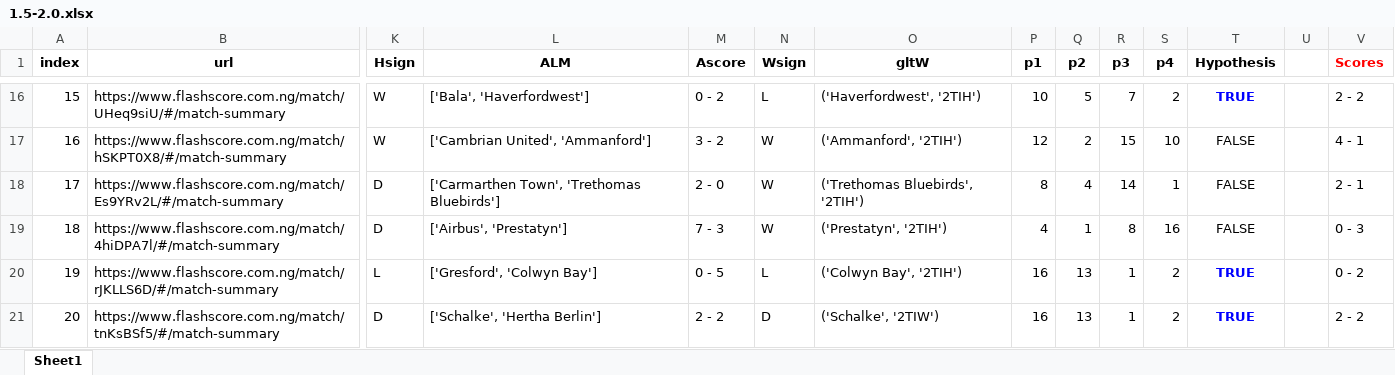
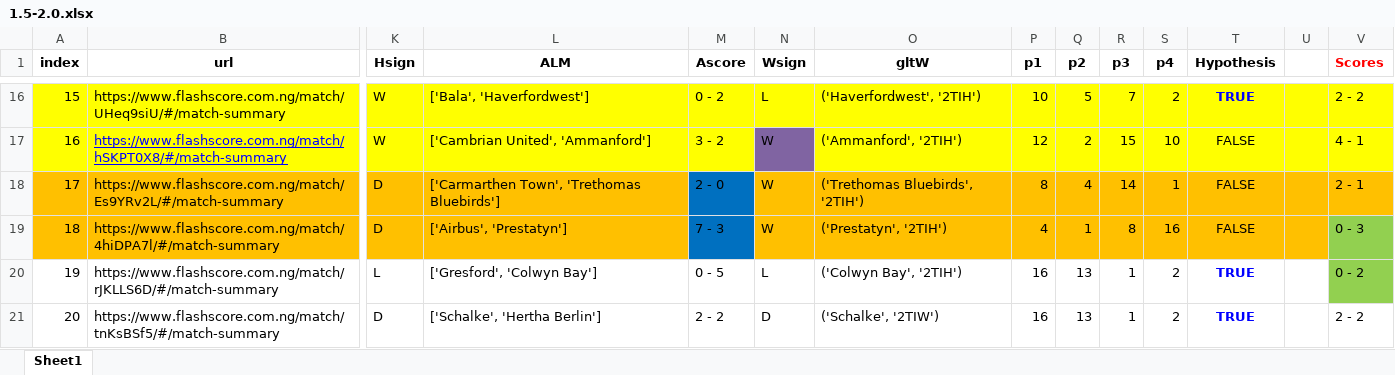
Before and after one commit to Casyvina/soccerpro, an Excel workbook: output_data/1.5-2.0.xlsx, sheet Sheet1, drawn as a sheet; only a part is shown, gaps mark what is left out; values as stored, in another font and other column widths than the file's, no borders; the diff covers the shown part only; the diff names each change by its address in the sheet, - before the commit and + after, or states it on an @@ line.

```diff
--- a/output_data/1.5-2.0.xlsx (sheet Sheet1)
+++ b/output_data/1.5-2.0.xlsx (sheet Sheet1)
-A16:B17 fill: none
+A16:B17 fill: #FFFF00
-K16:V16 fill: none
+K16:V16 fill: #FFFF00
@@ B17 underline: off → on, text colour: black → #0000FF @@
-K17:M17 fill: none
+K17:M17 fill: #FFFF00
-N17 fill: none
+N17 fill: #8064A2
-O17:V17 fill: none
+O17:V17 fill: #FFFF00
-A18:L19 fill: none
+A18:L19 fill: #FFC000
-M18:M19 fill: none
+M18:M19 fill: #0070C0
-N18:V18 fill: none
+N18:V18 fill: #FFC000
-N19:U19 fill: none
+N19:U19 fill: #FFC000
-V19:V20 fill: none
+V19:V20 fill: #92D050
```
Also changed, not shown: cell formats elsewhere in this sheet, output_data/Away 1.5 - 2.0 Live_2024-10-13.xlsx, output_data/Away 1.5 - 2.0 Live_2024-10-14.xlsx, 8 other files.
